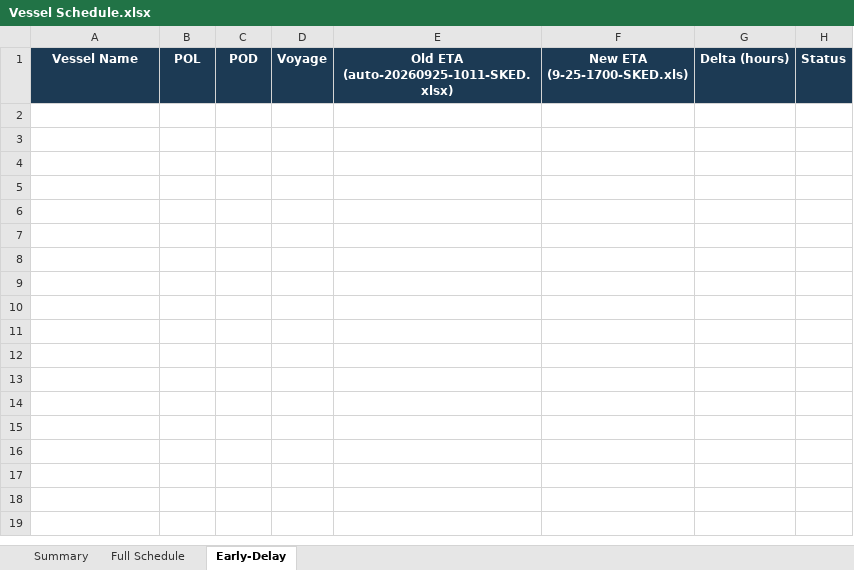
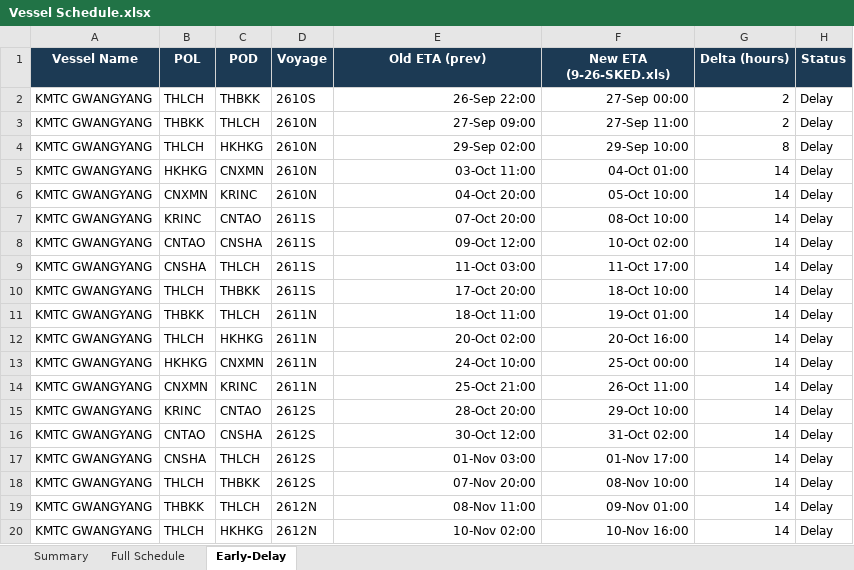
Before and after one commit to sirichai1265/heung-a-sked, an Excel workbook: Vessel Schedule.xlsx, sheet Early-Delay, drawn as a sheet; only a part is shown; values as stored, in another font and other column widths than the file's, no borders; the diff covers the shown part only; the diff names each change by its address in the sheet, - before the commit and + after, or states it on an @@ line.

```diff
--- a/Vessel Schedule.xlsx (sheet Early-Delay)
+++ b/Vessel Schedule.xlsx (sheet Early-Delay)
-E1: Old ETA (auto-20260925-1011-SKED.xlsx)
+E1: Old ETA (prev)
-F1: New ETA (9-25-1700-SKED.xls)
+F1: New ETA (9-26-SKED.xls)
+row 2: KMTC GWANGYANG | THLCH | THBKK | 2610S | 26-Sep 22:00 | 27-Sep 00:00 | 2 | Delay
+row 3: KMTC GWANGYANG | THBKK | THLCH | 2610N | 27-Sep 09:00 | 27-Sep 11:00 | 2 | Delay
+row 4: KMTC GWANGYANG | THLCH | HKHKG | 2610N | 29-Sep 02:00 | 29-Sep 10:00 | 8 | Delay
+row 5: KMTC GWANGYANG | HKHKG | CNXMN | 2610N | 03-Oct 11:00 | 04-Oct 01:00 | 14 | Delay
+row 6: KMTC GWANGYANG | CNXMN | KRINC | 2610N | 04-Oct 20:00 | 05-Oct 10:00 | 14 | Delay
+row 7: KMTC GWANGYANG | KRINC | CNTAO | 2611S | 07-Oct 20:00 | 08-Oct 10:00 | 14 | Delay
+row 8: KMTC GWANGYANG | CNTAO | CNSHA | 2611S | 09-Oct 12:00 | 10-Oct 02:00 | 14 | Delay
+row 9: KMTC GWANGYANG | CNSHA | THLCH | 2611S | 11-Oct 03:00 | 11-Oct 17:00 | 14 | Delay
+row 10: KMTC GWANGYANG | THLCH | THBKK | 2611S | 17-Oct 20:00 | 18-Oct 10:00 | 14 | Delay
+row 11: KMTC GWANGYANG | THBKK | THLCH | 2611N | 18-Oct 11:00 | 19-Oct 01:00 | 14 | Delay
+row 12: KMTC GWANGYANG | THLCH | HKHKG | 2611N | 20-Oct 02:00 | 20-Oct 16:00 | 14 | Delay
+row 13: KMTC GWANGYANG | HKHKG | CNXMN | 2611N | 24-Oct 10:00 | 25-Oct 00:00 | 14 | Delay
+row 14: KMTC GWANGYANG | CNXMN | KRINC | 2611N | 25-Oct 21:00 | 26-Oct 11:00 | 14 | Delay
+row 15: KMTC GWANGYANG | KRINC | CNTAO | 2612S | 28-Oct 20:00 | 29-Oct 10:00 | 14 | Delay
+row 16: KMTC GWANGYANG | CNTAO | CNSHA | 2612S | 30-Oct 12:00 | 31-Oct 02:00 | 14 | Delay
+row 17: KMTC GWANGYANG | CNSHA | THLCH | 2612S | 01-Nov 03:00 | 01-Nov 17:00 | 14 | Delay
+row 18: KMTC GWANGYANG | THLCH | THBKK | 2612S | 07-Nov 20:00 | 08-Nov 10:00 | 14 | Delay
+row 19: KMTC GWANGYANG | THBKK | THLCH | 2612N | 08-Nov 11:00 | 09-Nov 01:00 | 14 | Delay
+row 20: KMTC GWANGYANG | THLCH | HKHKG | 2612N | 10-Nov 02:00 | 10-Nov 16:00 | 14 | Delay
```
Also changed, not shown: 50 added rows elsewhere in this sheet, sheet Full Schedule, sheet Summary, sked_current.xlsx, 4 other files.
